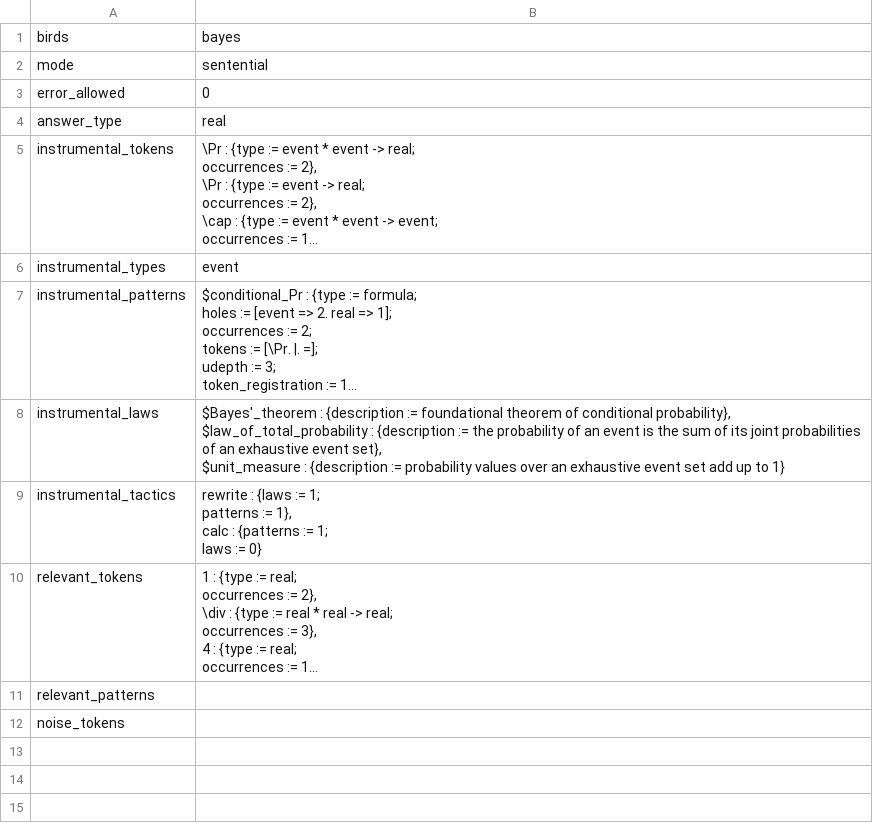
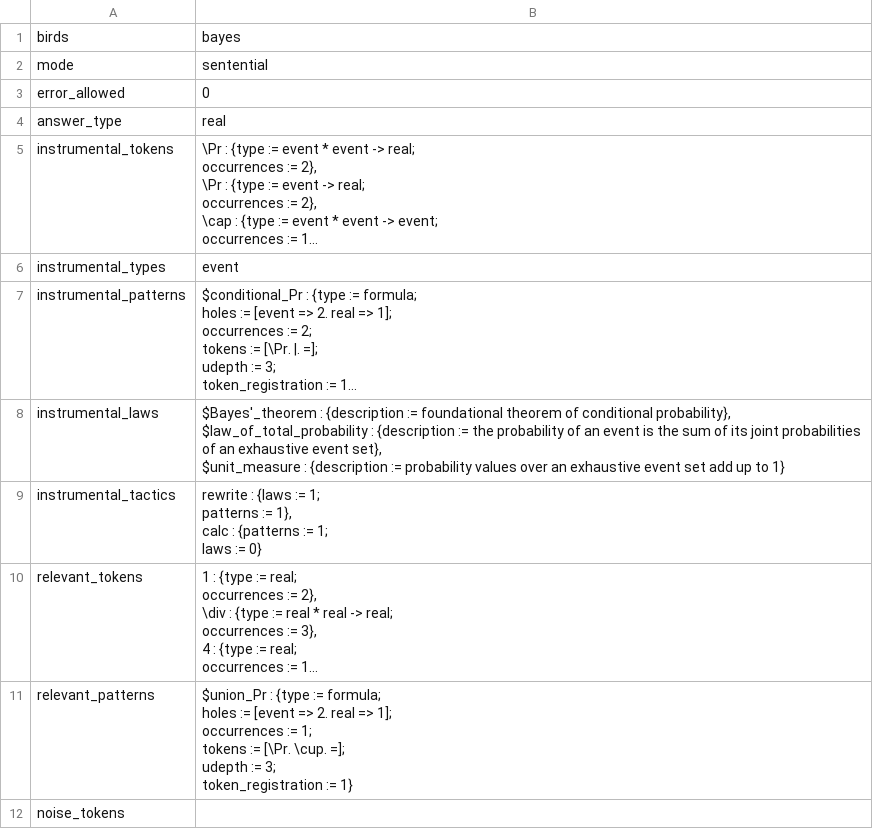
Before and after one commit to rep2rep/robin, a CSV file: tables/Q_table_birds_bayes.csv, drawn as a sheet; long unchanged cells end in …; ↵ is a line break in a cell; the diff names each change by its address in the sheet, - before the commit and + after, or states it on an @@ line.

```diff
--- a/tables/Q_table_birds_bayes.csv
+++ b/tables/Q_table_birds_bayes.csv
-B11: (empty)
+B11: $union_Pr : {type := formula; ↵ holes := [event => 2. real => 1]; ↵ occurrences := 1; ↵ tokens := [\Pr. \cup. =]; ↵ udepth := 3; ↵ token_registration := 1}
```
Also changed, not shown: tables/Q_table_birds_contingency.csv, tables/Q_table_birds_euler.csv, 9 other files.
